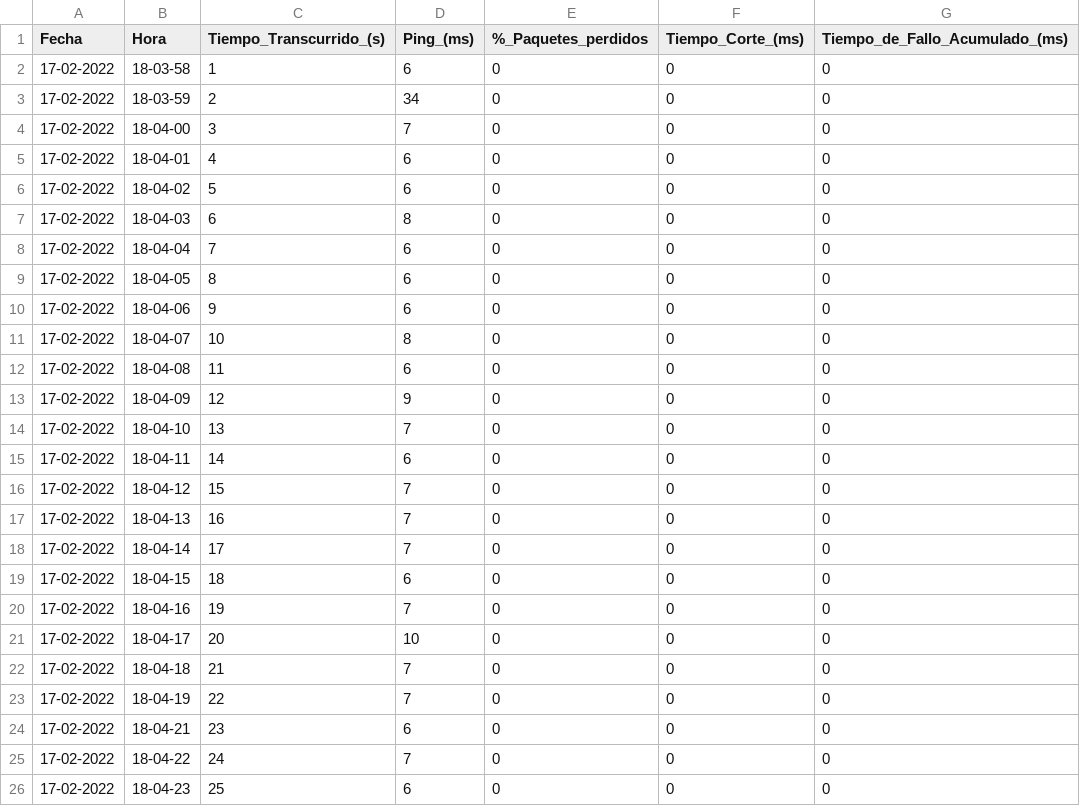
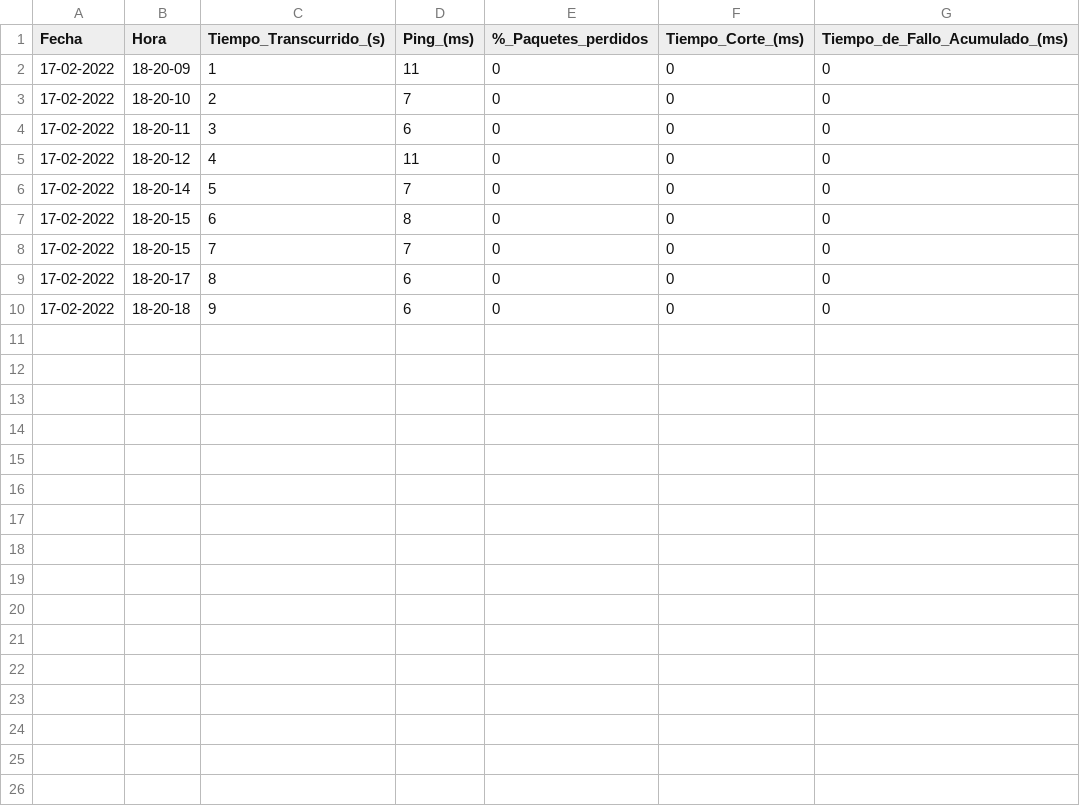
Before and after one commit to Radagast433/DowntimeRegister, a CSV file: Data/LaRosa_ping_data.csv, drawn as a sheet.

```diff
--- a/Data/LaRosa_ping_data.csv
+++ b/Data/LaRosa_ping_data.csv
@@ -1,26 +1,10 @@
 Fecha,Hora,Tiempo_Transcurrido_(s),Ping_(ms),%_Paquetes_perdidos,Tiempo_Corte_(ms),Tiempo_de_Fallo_Acumulado_(ms)
-17-02-2022,18-03-58,1,6,0,0,0
-17-02-2022,18-03-59,2,34,0,0,0
-17-02-2022,18-04-00,3,7,0,0,0
-17-02-2022,18-04-01,4,6,0,0,0
-17-02-2022,18-04-02,5,6,0,0,0
-17-02-2022,18-04-03,6,8,0,0,0
-17-02-2022,18-04-04,7,6,0,0,0
-17-02-2022,18-04-05,8,6,0,0,0
-17-02-2022,18-04-06,9,6,0,0,0
-17-02-2022,18-04-07,10,8,0,0,0
-17-02-2022,18-04-08,11,6,0,0,0
-17-02-2022,18-04-09,12,9,0,0,0
-17-02-2022,18-04-10,13,7,0,0,0
-17-02-2022,18-04-11,14,6,0,0,0
-17-02-2022,18-04-12,15,7,0,0,0
-17-02-2022,18-04-13,16,7,0,0,0
-17-02-2022,18-04-14,17,7,0,0,0
-17-02-2022,18-04-15,18,6,0,0,0
-17-02-2022,18-04-16,19,7,0,0,0
-17-02-2022,18-04-17,20,10,0,0,0
-17-02-2022,18-04-18,21,7,0,0,0
-17-02-2022,18-04-19,22,7,0,0,0
-17-02-2022,18-04-21,23,6,0,0,0
-17-02-2022,18-04-22,24,7,0,0,0
-17-02-2022,18-04-23,25,6,0,0,0
+17-02-2022,18-20-09,1,11,0,0,0
+17-02-2022,18-20-10,2,7,0,0,0
+17-02-2022,18-20-11,3,6,0,0,0
+17-02-2022,18-20-12,4,11,0,0,0
+17-02-2022,18-20-14,5,7,0,0,0
+17-02-2022,18-20-15,6,8,0,0,0
+17-02-2022,18-20-15,7,7,0,0,0
+17-02-2022,18-20-17,8,6,0,0,0
+17-02-2022,18-20-18,9,6,0,0,0
```
Also changed, not shown: Results/LaRosa_ping_results.csv, 2 other files.
